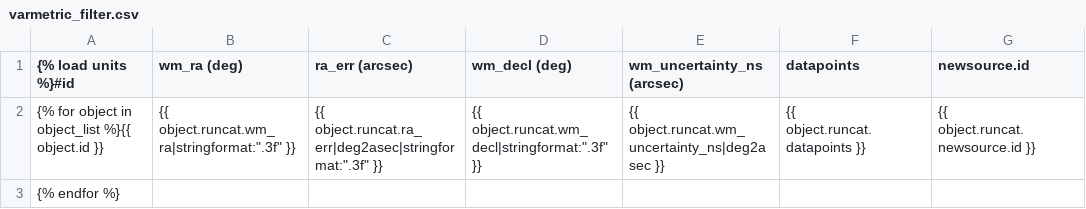
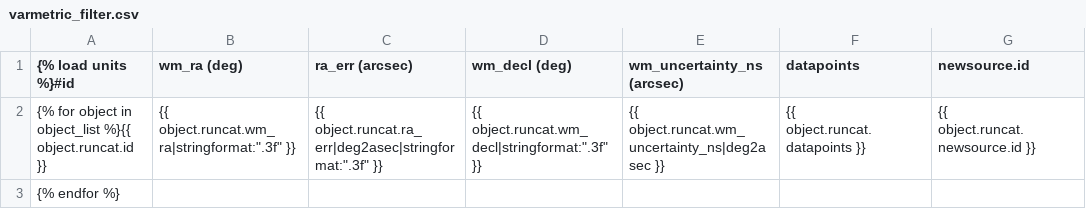
Before and after one commit to transientskp/banana, a CSV file: banana/templates/banana/varmetric_filter.csv, drawn as a sheet; only a part is shown; the diff names each change by its address in the sheet, - before the commit and + after, or states it on an @@ line.

Commit message:
Fix run cat csv template (#118)
Changing object.id to object.runcat.id fixes the issue where the correct running catalogues were not being provided by the csv option

```diff
--- a/banana/templates/banana/varmetric_filter.csv
+++ b/banana/templates/banana/varmetric_filter.csv
-A2 ({% load units %}#id): …object_list %}{{ object.id }}
+A2 ({% load units %}#id): …object_list %}{{ object.runcat.id }}
```
